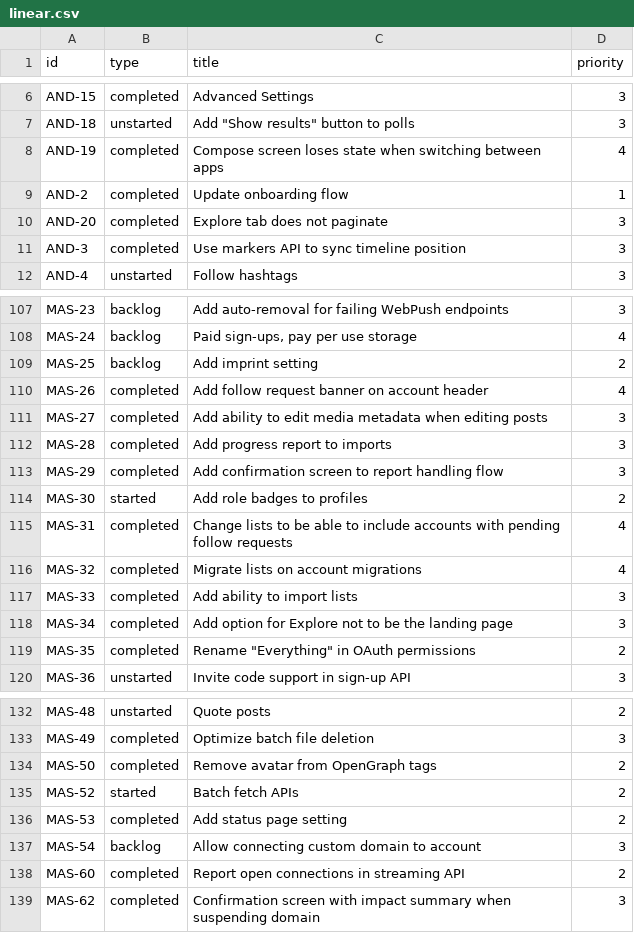
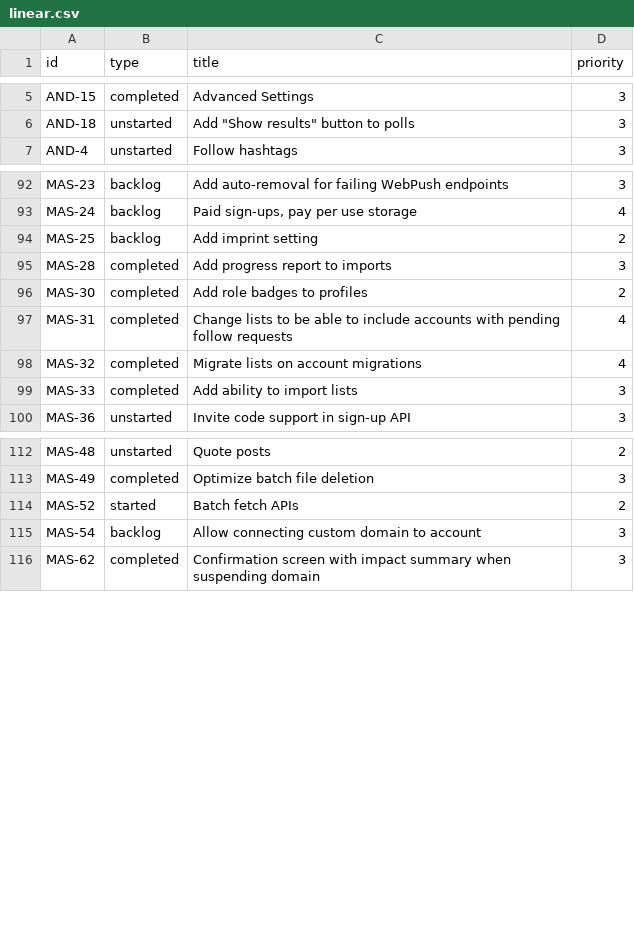
Before and after one commit to mauforonda/mastodon_progress, a CSV file: linear.csv, drawn as a sheet; only a part is shown, gaps mark what is left out; the diff covers the shown part only.

```diff
--- a/linear.csv
+++ b/linear.csv
@@ -7,6 +6,2 @@ AND-15,completed,Advanced Settings,3
 AND-18,unstarted,"Add ""Show results"" button to polls",3
-AND-19,completed,Compose screen loses state when switching between apps,4
-AND-2,completed,Update onboarding flow,1
-AND-20,completed,Explore tab does not paginate,3
-AND-3,completed,Use markers API to sync timeline position,3
 AND-4,unstarted,Follow hashtags,3
@@ -109,7 +94,4 @@ MAS-24,backlog,"Paid sign-ups, pay per use storage",4
 MAS-25,backlog,Add imprint setting,2
-MAS-26,completed,Add follow request banner on account header,4
-MAS-27,completed,Add ability to edit media metadata when editing posts,3
 MAS-28,completed,Add progress report to imports,3
-MAS-29,completed,Add confirmation screen to report handling flow,3
-MAS-30,started,Add role badges to profiles,2
+MAS-30,completed,Add role badges to profiles,2
 MAS-31,completed,Change lists to be able to include accounts with pending follow requests,4
@@ -117,4 +99,2 @@ MAS-32,completed,Migrate lists on account migrations,4
 MAS-33,completed,Add ability to import lists,3
-MAS-34,completed,Add option for Explore not to be the landing page,3
-MAS-35,completed,"Rename ""Everything"" in OAuth permissions",2
 MAS-36,unstarted,Invite code support in sign-up API,3
@@ -133,7 +113,4 @@ MAS-48,unstarted,Quote posts,2
 MAS-49,completed,Optimize batch file deletion,3
-MAS-50,completed,Remove avatar from OpenGraph tags,2
 MAS-52,started,Batch fetch APIs,2
-MAS-53,completed,Add status page setting,2
 MAS-54,backlog,Allow connecting custom domain to account,3
-MAS-60,completed,Report open connections in streaming API,2
 MAS-62,completed,Confirmation screen with impact summary when suspending domain,3
```
Also changed, not shown: 2 added rows, 13 removed rows and 10 edited cells elsewhere in this file, 1 other file.
